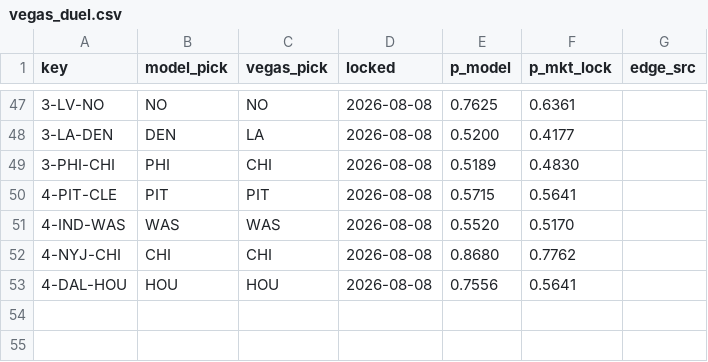
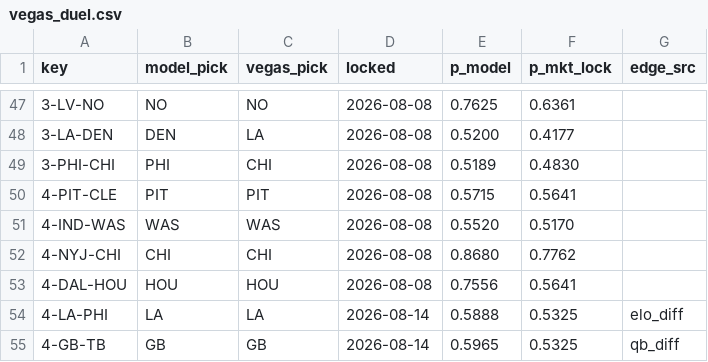
Before and after one commit to Cako18/gridiron-data, a CSV file: data/vegas_duel.csv, drawn as a sheet; only a part is shown, gaps mark what is left out; the diff names each change by its address in the sheet, - before the commit and + after, or states it on an @@ line.

```diff
--- a/data/vegas_duel.csv
+++ b/data/vegas_duel.csv
+row 54: 4-LA-PHI | LA | LA | 2026-08-14 | 0.5888 | 0.5325 | elo_diff
+row 55: 4-GB-TB | GB | GB | 2026-08-14 | 0.5965 | 0.5325 | qb_diff
```
Also changed, not shown: data/line_history.csv, 1 other file.
